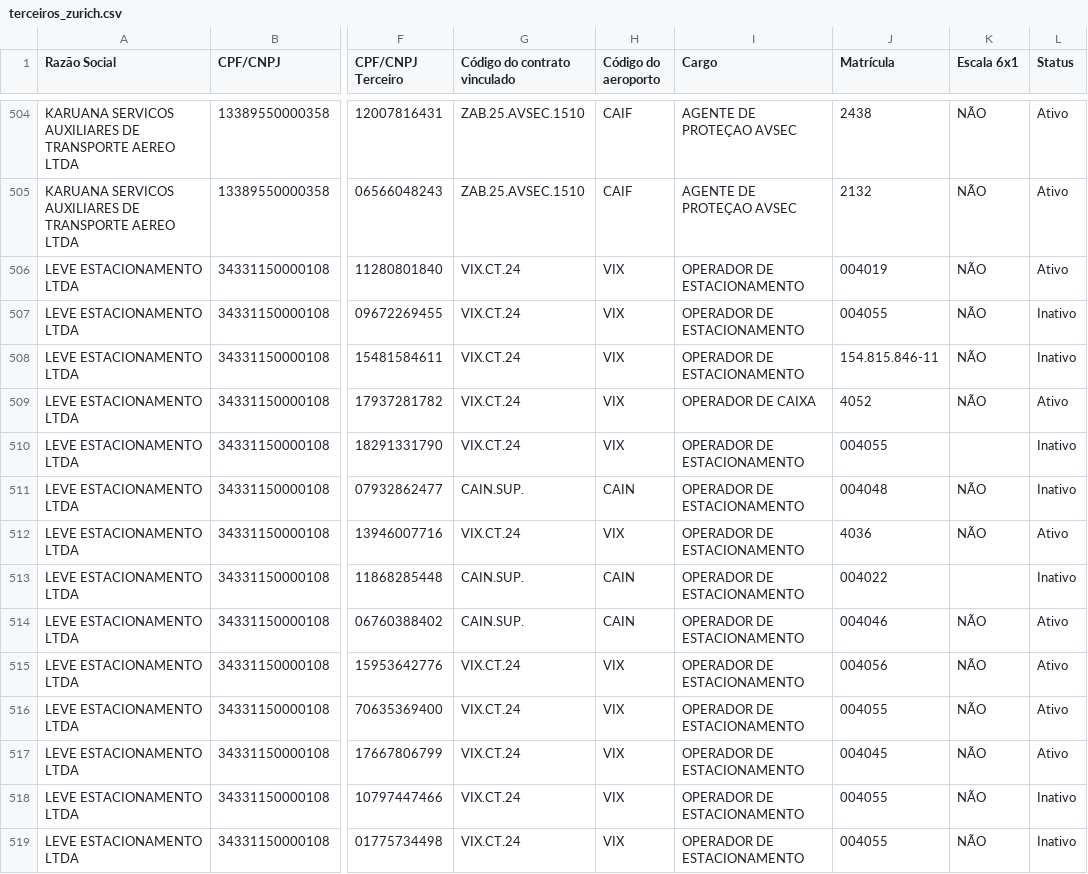
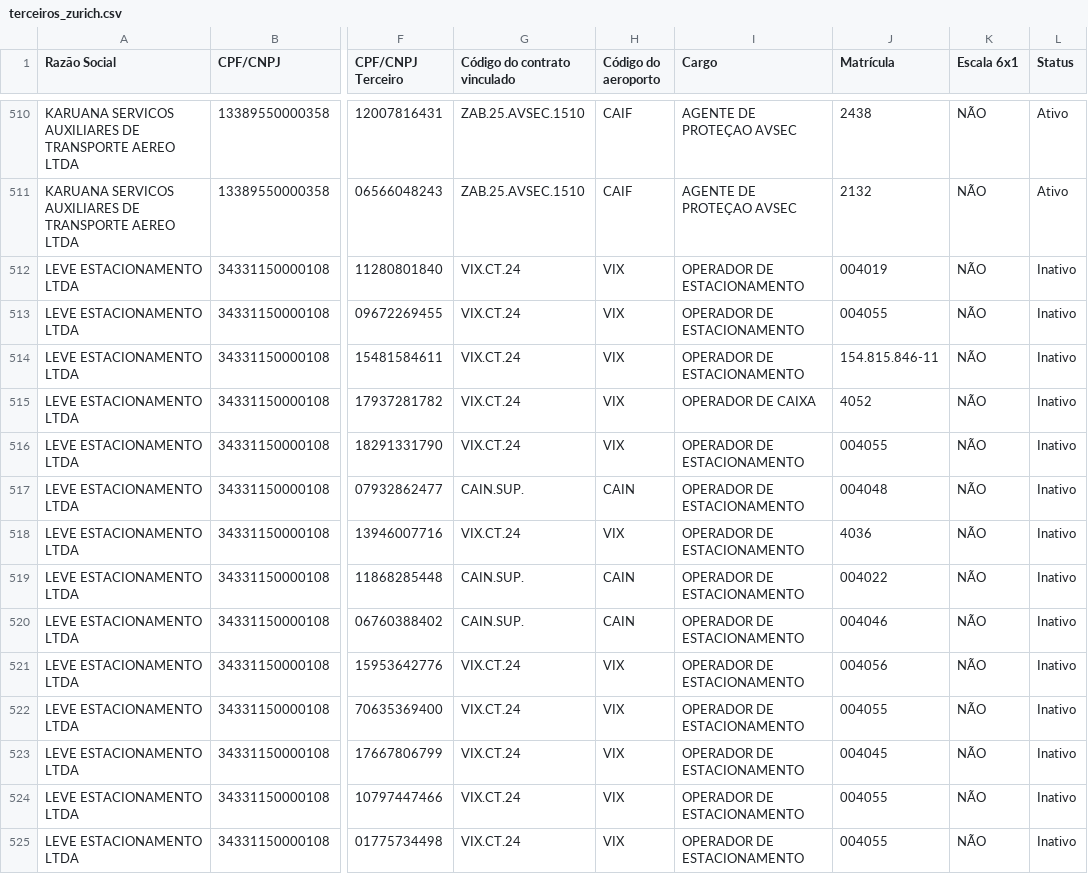
Before and after one commit to gabrillvital-crypto/ClaudeGL, a CSV file: Dashboard/data/terceiros_zurich.csv, drawn as a sheet; only a part is shown, gaps mark what is left out; addresses are those after the commit; the diff covers the shown part only; the diff names each change by its address in the sheet, - before the commit and + after, or states it on an @@ line.

```diff
--- a/Dashboard/data/terceiros_zurich.csv
+++ b/Dashboard/data/terceiros_zurich.csv
-L512 (Status): Ativo
+L512 (Status): Inativo
-L515 (Status): Ativo
+L515 (Status): Inativo
-K516 (Escala 6x1): (empty)
+K516 (Escala 6x1): NÃO
-L518 (Status): Ativo
+L518 (Status): Inativo
-K519 (Escala 6x1): (empty)
+K519 (Escala 6x1): NÃO
-L520:L523 (Status): Ativo
+L520:L523 (Status): Inativo
```
Also changed, not shown: 6 added rows and 13 edited cells elsewhere in this file, Dashboard/data/busca_automatica_zurich.csv, Dashboard/data/situacao_fornecedor_zurich.csv, 12 other files.
